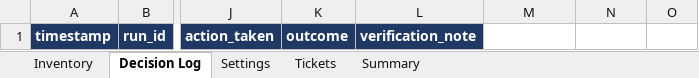
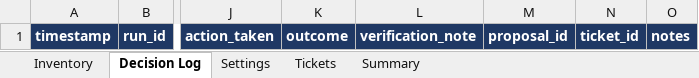
Before and after one commit to Harsh-617/deming, an Excel workbook: sheet/deming_template.xlsx, sheet Decision Log, drawn as a sheet; only a part is shown, gaps mark what is left out; values as stored, in another font and other column widths than the file's, no borders; conditional formats not drawn; the diff names each change by its address in the sheet, - before the commit and + after, or states it on an @@ line.

```diff
--- a/sheet/deming_template.xlsx (sheet Decision Log)
+++ b/sheet/deming_template.xlsx (sheet Decision Log)
-M1: (empty)
+M1: proposal_id
-M1:O1 fill: none
+M1:O1 fill: #1F3864
-N1: (empty)
+N1: ticket_id
-O1: (empty)
+O1: notes
```
Also changed, not shown: sheet Settings, sheet Tickets, sheet Summary, sheet/deming_demo_1_after_run1.xlsx, sheet/deming_demo_2_after_approval.xlsx, 9 other files.
